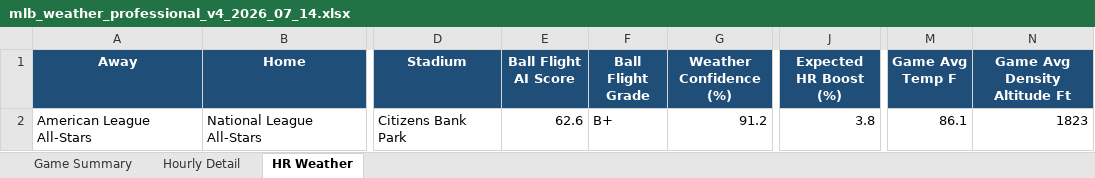
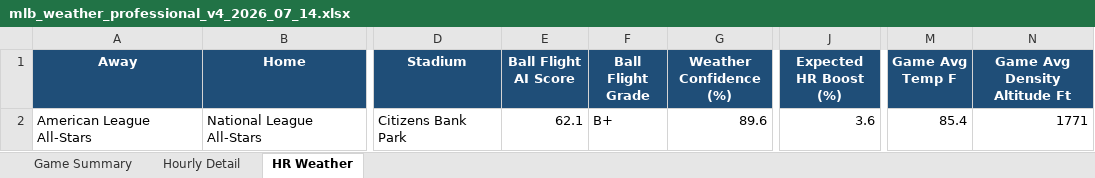
Before and after one commit to pzbaseball/mlb-site-data, an Excel workbook: mlb_weather_professional_v4_2026_07_14.xlsx, sheet HR Weather, drawn as a sheet; only a part is shown, gaps mark what is left out; values as stored, in another font and other column widths than the file's, no borders; conditional formats not drawn; the diff names each change by its address in the sheet, - before the commit and + after, or states it on an @@ line.

Commit message:
Update MLB weather 2026-07-14 02:34 PM PT

```diff
--- a/mlb_weather_professional_v4_2026_07_14.xlsx (sheet HR Weather)
+++ b/mlb_weather_professional_v4_2026_07_14.xlsx (sheet HR Weather)
-E2 (Ball Flight AI Score): 62.6
+E2 (Ball Flight AI Score): 62.1
-G2 (Weather Confidence (%)): 91.2
+G2 (Weather Confidence (%)): 89.6
-J2 (Expected HR Boost (%)): 3.8
+J2 (Expected HR Boost (%)): 3.6
-M2 (Game Avg Temp F): 86.1
+M2 (Game Avg Temp F): 85.4
-N2 (Game Avg Density Altitude Ft): 1823
+N2 (Game Avg Density Altitude Ft): 1771
```
Also changed, not shown: sheet Hourly Detail, sheet Game Summary, 2 other files.
